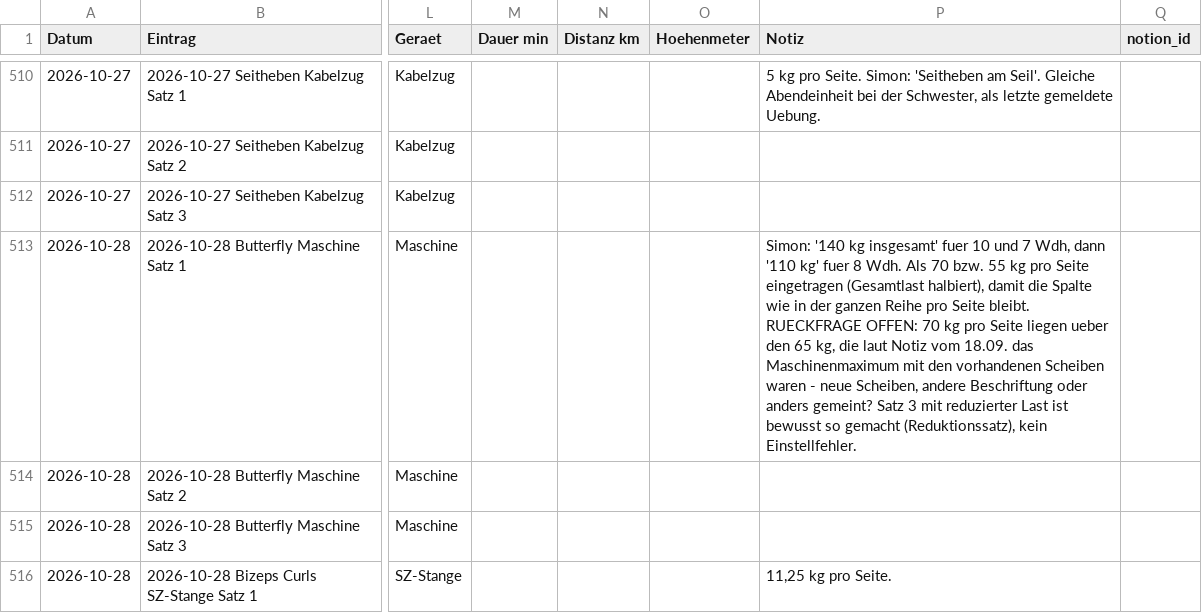
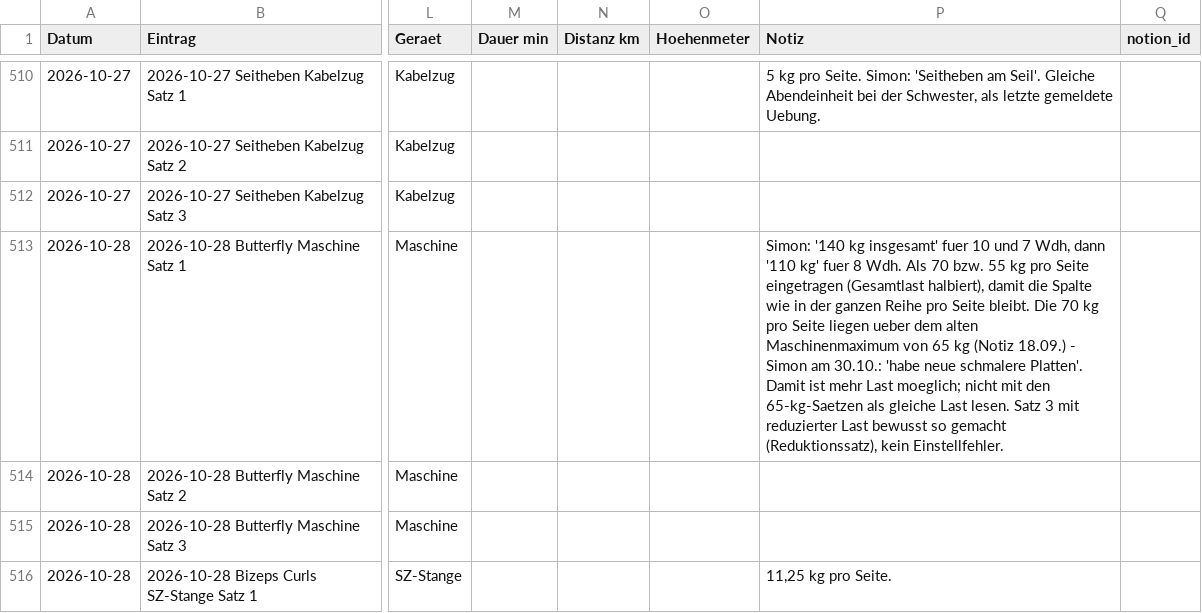
Before and after one commit to simonroderich/fitness-tracker, a CSV file: daten/training.csv, drawn as a sheet; only a part is shown, gaps mark what is left out; the diff names each change by its address in the sheet, - before the commit and + after, or states it on an @@ line.

```diff
--- a/daten/training.csv
+++ b/daten/training.csv
-P513 (Notiz): …Seite bleibt. RUECKFRAGE OFFEN: 70 kg pro Seite liegen ueber den 65 kg, die laut Notiz vom 18.09. das Maschinenmaximum mit den vorhandenen Scheiben waren - neue Scheiben, andere Beschriftung oder anders gemeint? Satz 3 mit reduzierter Last ist bewusst so…
+P513 (Notiz): …Seite bleibt. Die 70 kg pro Seite liegen ueber dem alten Maschinenmaximum von 65 kg (Notiz 18.09.) - Simon am 30.10.: 'habe neue schmalere Platten'. Damit ist mehr Last moeglich; nicht mit den 65-kg-Saetzen als gleiche Last lesen. Satz 3 mit reduzierter Last bewusst so…
```
Also changed, not shown: daten/gewicht.csv, 2 other files.
